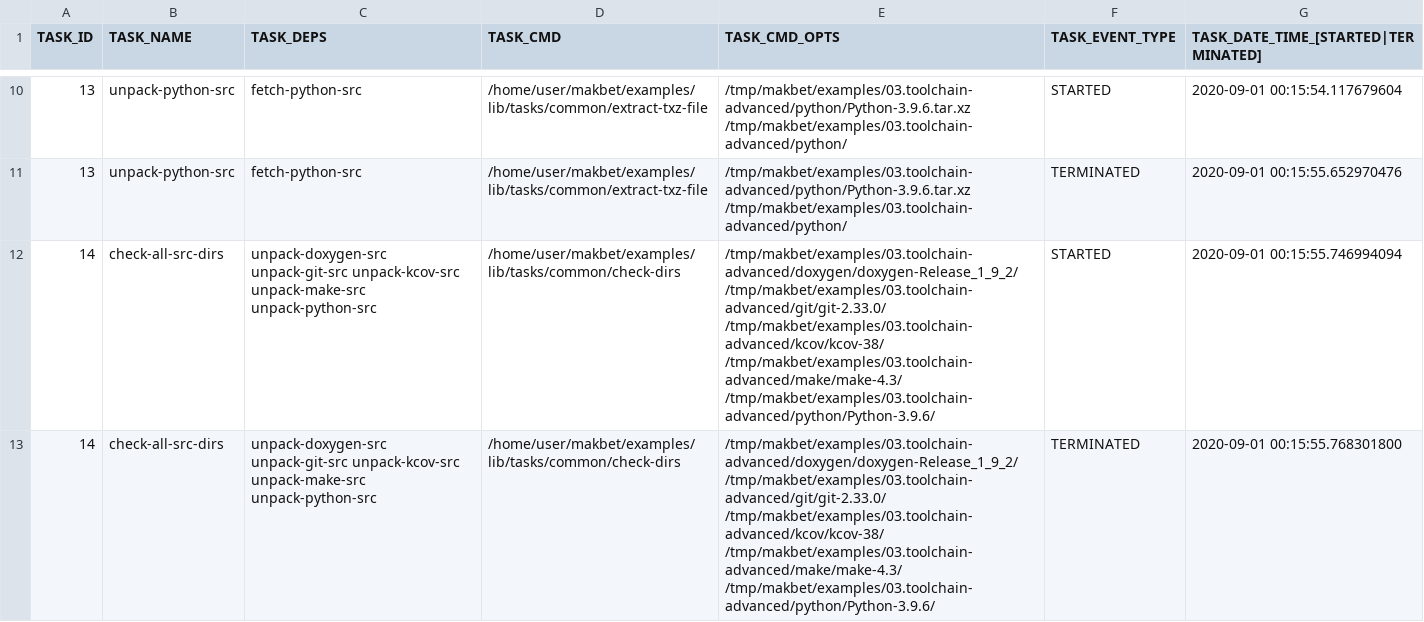
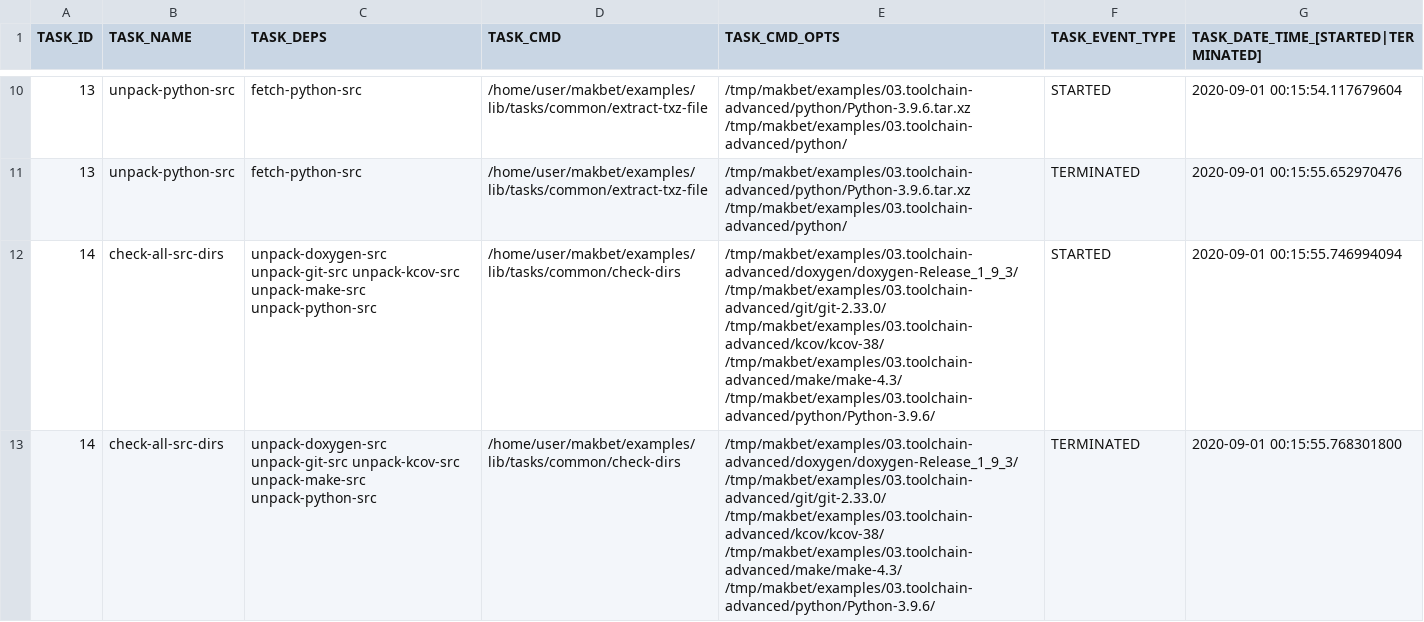
Before and after one commit to skaluzka/makbet, a CSV file: examples/03.toolchain-advanced/results/output.csv, drawn as a sheet; only a part is shown, gaps mark what is left out; the diff covers the shown part only.

```diff
--- a/examples/03.toolchain-advanced/results/output.csv
+++ b/examples/03.toolchain-advanced/results/output.csv
@@ -11,3 +11,3 @@ TASK_ID;TASK_NAME;TASK_DEPS;TASK_CMD;TASK_CMD_OPTS;TASK_EVENT_TYPE;TASK_DATE_TIM
 "13";"unpack-python-src";"fetch-python-src";"/home/user/makbet/examples/lib/tasks/common/extract-txz-file";"/tmp/makbet/examples/03.toolchain-advanced/python/Python-3.9.6.tar.xz /tmp/makbet/examples/03.toolchain-advanced/python/";"TERMINATED";"2020-09-01 00:15:55.652970476";
-"14";"check-all-src-dirs";"unpack-doxygen-src unpack-git-src unpack-kcov-src unpack-make-src unpack-python-src";"/home/user/makbet/examples/lib/tasks/common/check-dirs";"/tmp/makbet/examples/03.toolchain-advanced/doxygen/doxygen-Release_1_9_2/ /tmp/makbet/examples/03.toolchain-advanced/git/git-2.33.0/ /tmp/makbet/examples/03.toolchain-advanced/kcov/kcov-38/ /tmp/makbet/examples/03.toolchain-advanced/make/make-4.3/ /tmp/makbet/examples/03.toolchain-advanced/python/Python-3.9.6/";"STARTED";"2020-09-01 00:15:55.746994094";
-"14";"check-all-src-dirs";"unpack-doxygen-src unpack-git-src unpack-kcov-src unpack-make-src unpack-python-src";"/home/user/makbet/examples/lib/tasks/common/check-dirs";"/tmp/makbet/examples/03.toolchain-advanced/doxygen/doxygen-Release_1_9_2/ /tmp/makbet/examples/03.toolchain-advanced/git/git-2.33.0/ /tmp/makbet/examples/03.toolchain-advanced/kcov/kcov-38/ /tmp/makbet/examples/03.toolchain-advanced/make/make-4.3/ /tmp/makbet/examples/03.toolchain-advanced/python/Python-3.9.6/";"TERMINATED";"2020-09-01 00:15:55.768301800";
+"14";"check-all-src-dirs";"unpack-doxygen-src unpack-git-src unpack-kcov-src unpack-make-src unpack-python-src";"/home/user/makbet/examples/lib/tasks/common/check-dirs";"/tmp/makbet/examples/03.toolchain-advanced/doxygen/doxygen-Release_1_9_3/ /tmp/makbet/examples/03.toolchain-advanced/git/git-2.33.0/ /tmp/makbet/examples/03.toolchain-advanced/kcov/kcov-38/ /tmp/makbet/examples/03.toolchain-advanced/make/make-4.3/ /tmp/makbet/examples/03.toolchain-advanced/python/Python-3.9.6/";"STARTED";"2020-09-01 00:15:55.746994094";
+"14";"check-all-src-dirs";"unpack-doxygen-src unpack-git-src unpack-kcov-src unpack-make-src unpack-python-src";"/home/user/makbet/examples/lib/tasks/common/check-dirs";"/tmp/makbet/examples/03.toolchain-advanced/doxygen/doxygen-Release_1_9_3/ /tmp/makbet/examples/03.toolchain-advanced/git/git-2.33.0/ /tmp/makbet/examples/03.toolchain-advanced/kcov/kcov-38/ /tmp/makbet/examples/03.toolchain-advanced/make/make-4.3/ /tmp/makbet/examples/03.toolchain-advanced/python/Python-3.9.6/";"TERMINATED";"2020-09-01 00:15:55.768301800";
```
Also changed, not shown: 8 edited cells elsewhere in this file, examples/02.toolchain-simple/results/output.csv, 11 other files.
